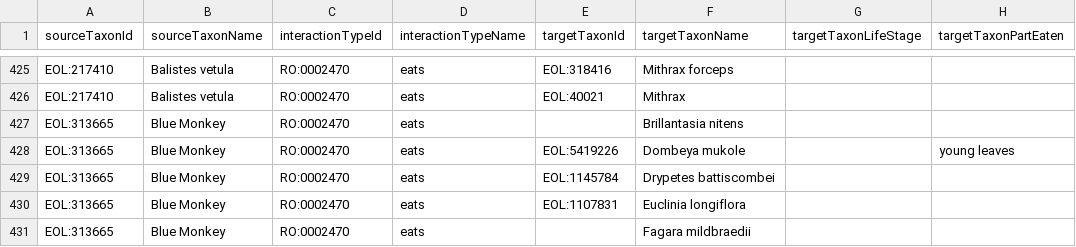
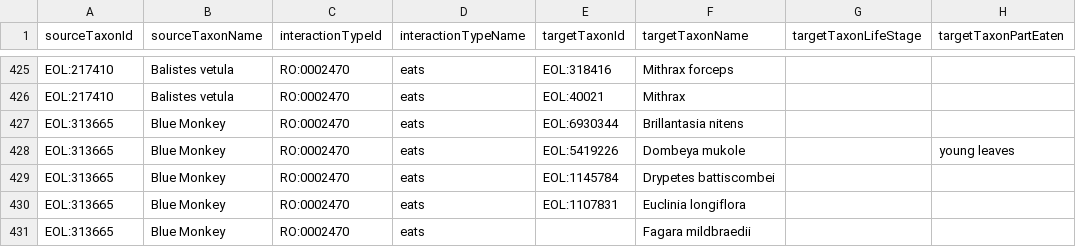
Before and after one commit to millerse/Smithsonian-Repository-Interactions, a TSV file: interactions.tsv, drawn as a sheet; only a part is shown, gaps mark what is left out; the diff names each change by its address in the sheet, - before the commit and + after, or states it on an @@ line.

Commit message:
Update interactions.tsv

```diff
--- a/interactions.tsv
+++ b/interactions.tsv
-E427 (targetTaxonId): (empty)
+E427 (targetTaxonId): EOL:6930344
```
